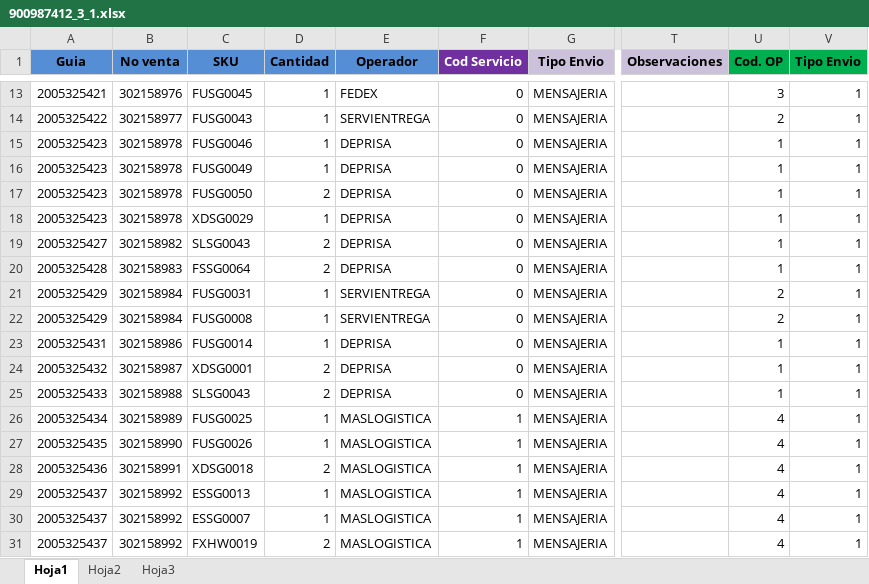
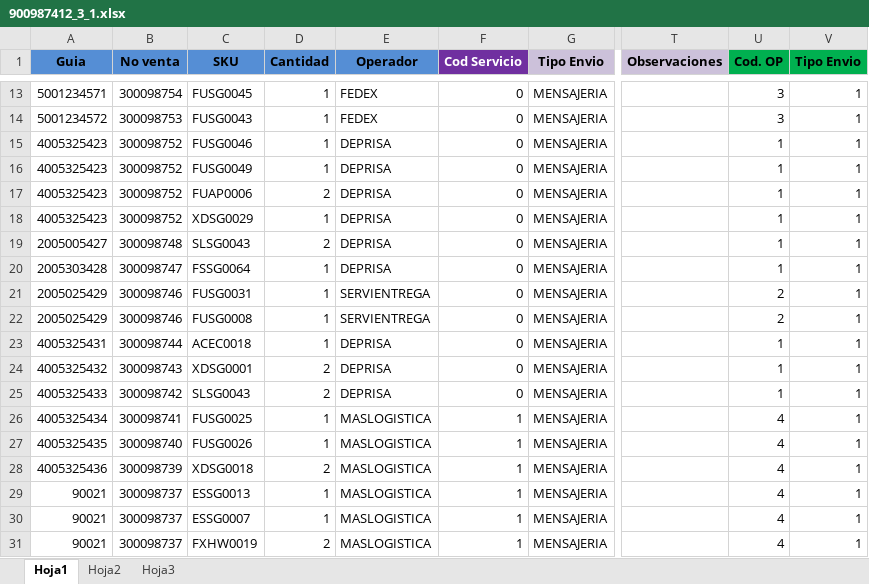
Before and after one commit to SistemasLogi/logi-sistem, an Excel workbook: Files/Temp_alist_adm/900987412_3/900987412_3_1.xlsx, sheet Hoja1, drawn as a sheet; only a part is shown, gaps mark what is left out; values as stored, in another font and other column widths than the file's, no borders; conditional formats not drawn; the diff covers the shown part only; the diff names each change by its address in the sheet, - before the commit and + after, or states it on an @@ line.

```diff
--- a/Files/Temp_alist_adm/900987412_3/900987412_3_1.xlsx (sheet Hoja1)
+++ b/Files/Temp_alist_adm/900987412_3/900987412_3_1.xlsx (sheet Hoja1)
-A13 (Guia): 2005325421
+A13 (Guia): 5001234571
-B13 (No venta): 302158976
+B13 (No venta): 300098754
-A14 (Guia): 2005325422
+A14 (Guia): 5001234572
-B14 (No venta): 302158977
+B14 (No venta): 300098753
-E14 (Operador): SERVIENTREGA
+E14 (Operador): FEDEX
-U14 (Cod. OP): 2
+U14 (Cod. OP): 3
-A15:A18 (Guia): 2005325423
+A15:A18 (Guia): 4005325423
-B15:B18 (No venta): 302158978
+B15:B18 (No venta): 300098752
-C17 (SKU): FUSG0050
+C17 (SKU): FUAP0006
-A19 (Guia): 2005325427
+A19 (Guia): 2005005427
-B19 (No venta): 302158982
+B19 (No venta): 300098748
-A20 (Guia): 2005325428
+A20 (Guia): 2005303428
-B20 (No venta): 302158983
+B20 (No venta): 300098747
-D20 (Cantidad): 2
+D20 (Cantidad): 1
-A21:A22 (Guia): 2005325429
+A21:A22 (Guia): 2005025429
-B21:B22 (No venta): 302158984
+B21:B22 (No venta): 300098746
-A23 (Guia): 2005325431
+A23 (Guia): 4005325431
-B23 (No venta): 302158986
+B23 (No venta): 300098744
-C23 (SKU): FUSG0014
+C23 (SKU): ACEC0018
-A24 (Guia): 2005325432
+A24 (Guia): 4005325432
-B24 (No venta): 302158987
+B24 (No venta): 300098743
-A25 (Guia): 2005325433
+A25 (Guia): 4005325433
-B25 (No venta): 302158988
+B25 (No venta): 300098742
-A26 (Guia): 2005325434
+A26 (Guia): 4005325434
-B26 (No venta): 302158989
+B26 (No venta): 300098741
-A27 (Guia): 2005325435
+A27 (Guia): 4005325435
-B27 (No venta): 302158990
+B27 (No venta): 300098740
-A28 (Guia): 2005325436
+A28 (Guia): 4005325436
-B28 (No venta): 302158991
+B28 (No venta): 300098739
-A29:A31 (Guia): 2005325437
+A29:A31 (Guia): 90021
-B29:B31 (No venta): 302158992
+B29:B31 (No venta): 300098737
```
Also changed, not shown: 3 added rows, 11 removed rows and 178 edited cells elsewhere in this sheet, formulas that keep their value, Files/Temp_inv/1.xlsx, 5 other files.
